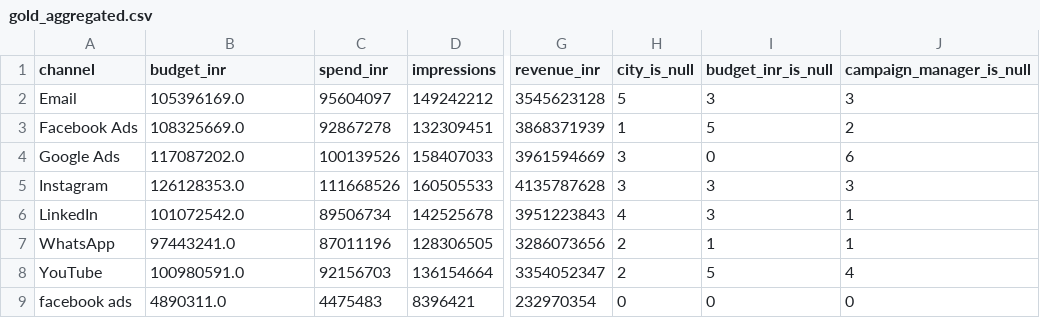
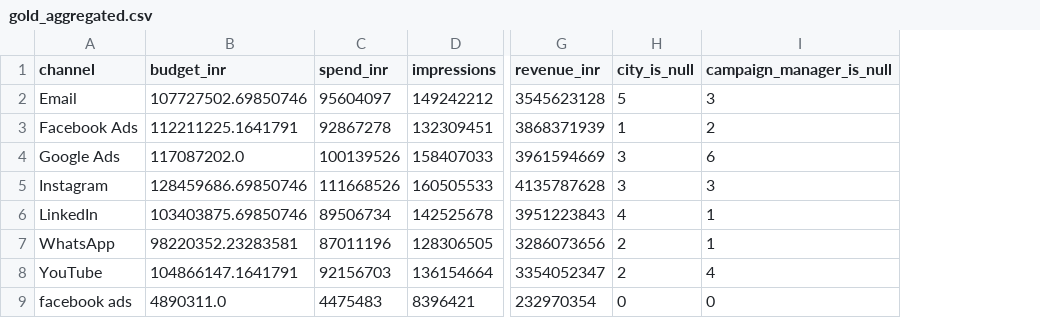
Before and after one commit to mudigitalemployee-tech/indian-marketing-campaign-de-pipeline, a CSV file: data/gold_aggregated.csv, drawn as a sheet; only a part is shown, gaps mark what is left out; the diff names each change by its address in the sheet, - before the commit and + after, or states it on an @@ line.

Commit message:
feat: indian_marketing_campaign DE pipeline — all 5 stages complete
Artifacts: raw data + silver CSV + gold CSV + Airflow DAG + HTML report + ZIP + CI/CD

```diff
--- a/data/gold_aggregated.csv
+++ b/data/gold_aggregated.csv
-column I (budget_inr_is_null), rows 2-9: 3 | 5 | 0 | 3 | 3 | 1 | 5 | 0
-B2 (budget_inr): 105396169.0
+B2 (budget_inr): 107727502.69850746
-B3 (budget_inr): 108325669.0
+B3 (budget_inr): 112211225.1641791
-B5 (budget_inr): 126128353.0
+B5 (budget_inr): 128459686.69850746
-B6 (budget_inr): 101072542.0
+B6 (budget_inr): 103403875.69850746
-B7 (budget_inr): 97443241.0
+B7 (budget_inr): 98220352.23283581
-B8 (budget_inr): 100980591.0
+B8 (budget_inr): 104866147.1641791
```
Also changed, not shown: 7 other files.
